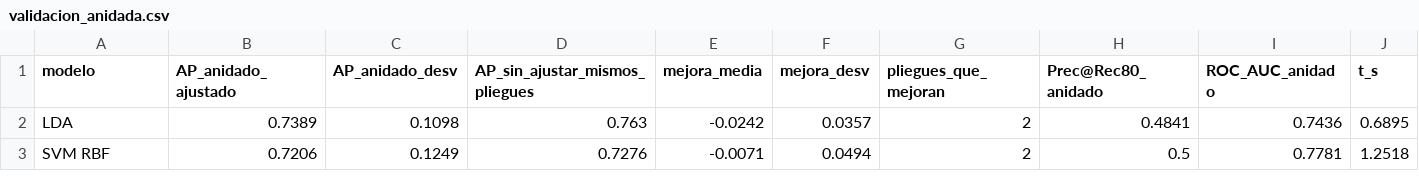
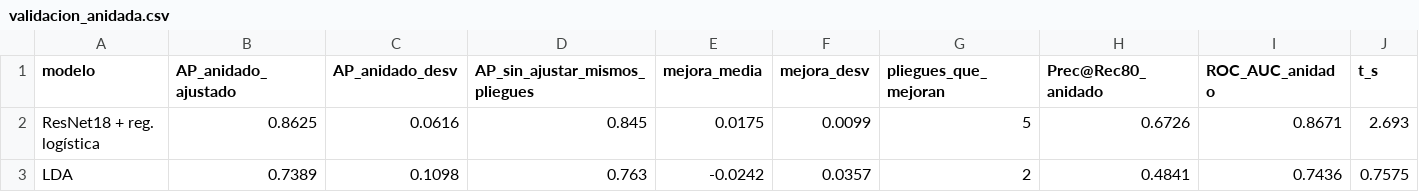
Before and after one commit to rolandovillarreal/berry-vision, a CSV file: Datos/resultados_avance4/validacion_anidada.csv, drawn as a sheet.

```diff
--- a/Datos/resultados_avance4/validacion_anidada.csv
+++ b/Datos/resultados_avance4/validacion_anidada.csv
@@ -1,3 +1,3 @@
 modelo,AP_anidado_ajustado,AP_anidado_desv,AP_sin_ajustar_mismos_pliegues,mejora_media,mejora_desv,pliegues_que_mejoran,Prec@Rec80_anidado,ROC_AUC_anidado,t_s
-LDA,0.7389,0.1098,0.763,-0.0242,0.0357,2,0.4841,0.7436,0.6895
-SVM RBF,0.7206,0.1249,0.7276,-0.0071,0.0494,2,0.5,0.7781,1.2518
+ResNet18 + reg. logística,0.8625,0.0616,0.845,0.0175,0.0099,5,0.6726,0.8671,2.693
+LDA,0.7389,0.1098,0.763,-0.0242,0.0357,2,0.4841,0.7436,0.7575
```
Also changed, not shown: Datos/resultados_avance4/comparacion_modelos.csv, Datos/resultados_avance4/efecto_del_ajuste.csv, 7 other files.
